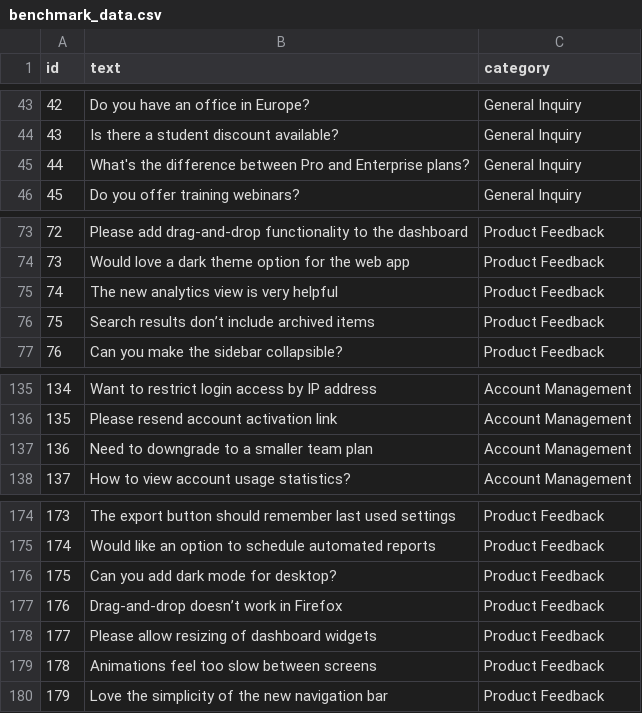
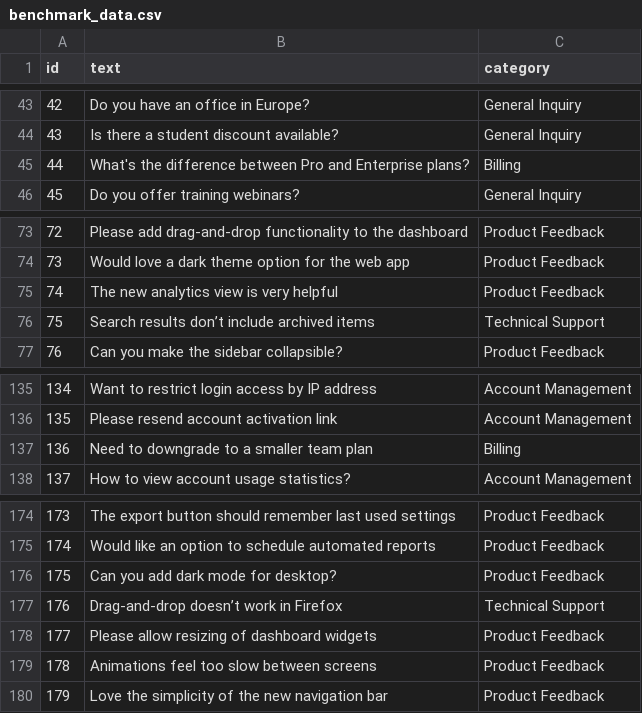
Before and after one commit to leocesar3dofficial/Enterprise-Classification-Ollama, a CSV file: benchmark_data.csv, drawn as a sheet; only a part is shown, gaps mark what is left out.

```diff
--- a/benchmark_data.csv
+++ b/benchmark_data.csv
@@ -44,3 +44,3 @@ id,text,category
 43,Is there a student discount available?,General Inquiry
-44,What's the difference between Pro and Enterprise plans?,General Inquiry
+44,What's the difference between Pro and Enterprise plans?,Billing
 45,Do you offer training webinars?,General Inquiry
@@ -75,3 +75,3 @@ id,text,category
 74,The new analytics view is very helpful,Product Feedback
-75,Search results don’t include archived items,Product Feedback
+75,Search results don’t include archived items,Technical Support
 76,Can you make the sidebar collapsible?,Product Feedback
@@ -136,3 +136,3 @@ id,text,category
 135,Please resend account activation link,Account Management
-136,Need to downgrade to a smaller team plan,Account Management
+136,Need to downgrade to a smaller team plan,Billing
 137,How to view account usage statistics?,Account Management
@@ -176,3 +176,3 @@ id,text,category
 175,Can you add dark mode for desktop?,Product Feedback
-176,Drag-and-drop doesn’t work in Firefox,Product Feedback
+176,Drag-and-drop doesn’t work in Firefox,Technical Support
 177,Please allow resizing of dashboard widgets,Product Feedback
```
Also changed, not shown: results.csv, 1 other file.
